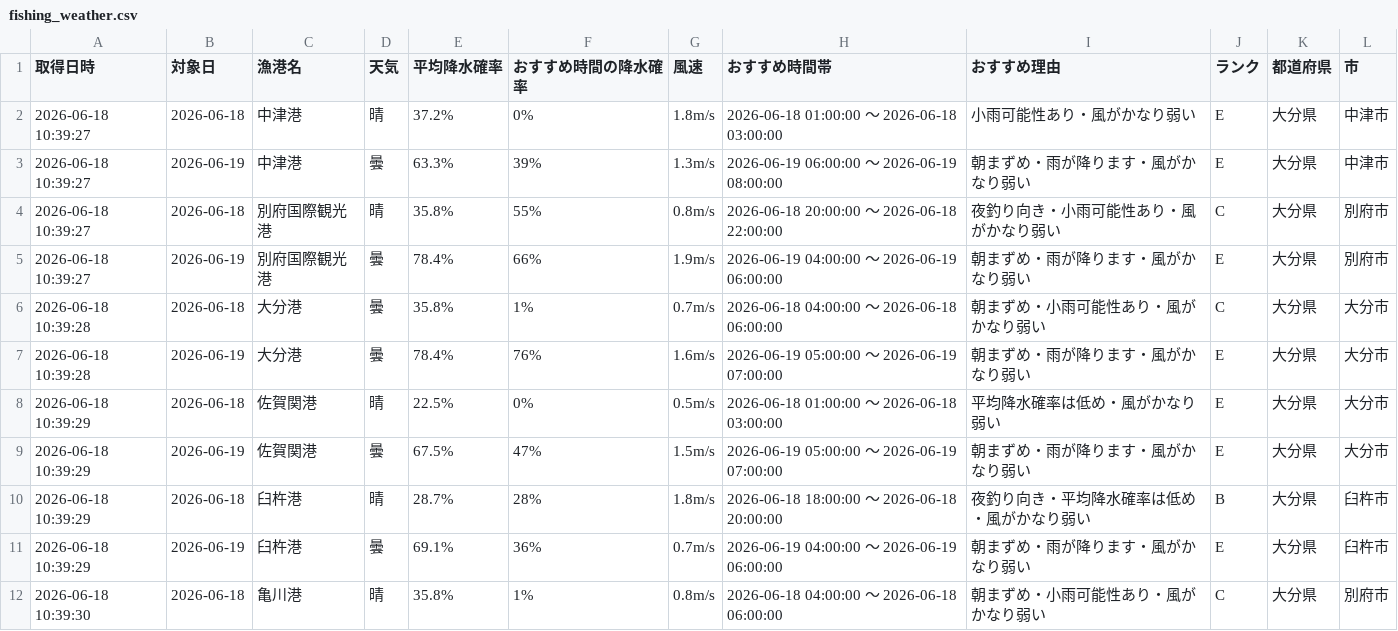
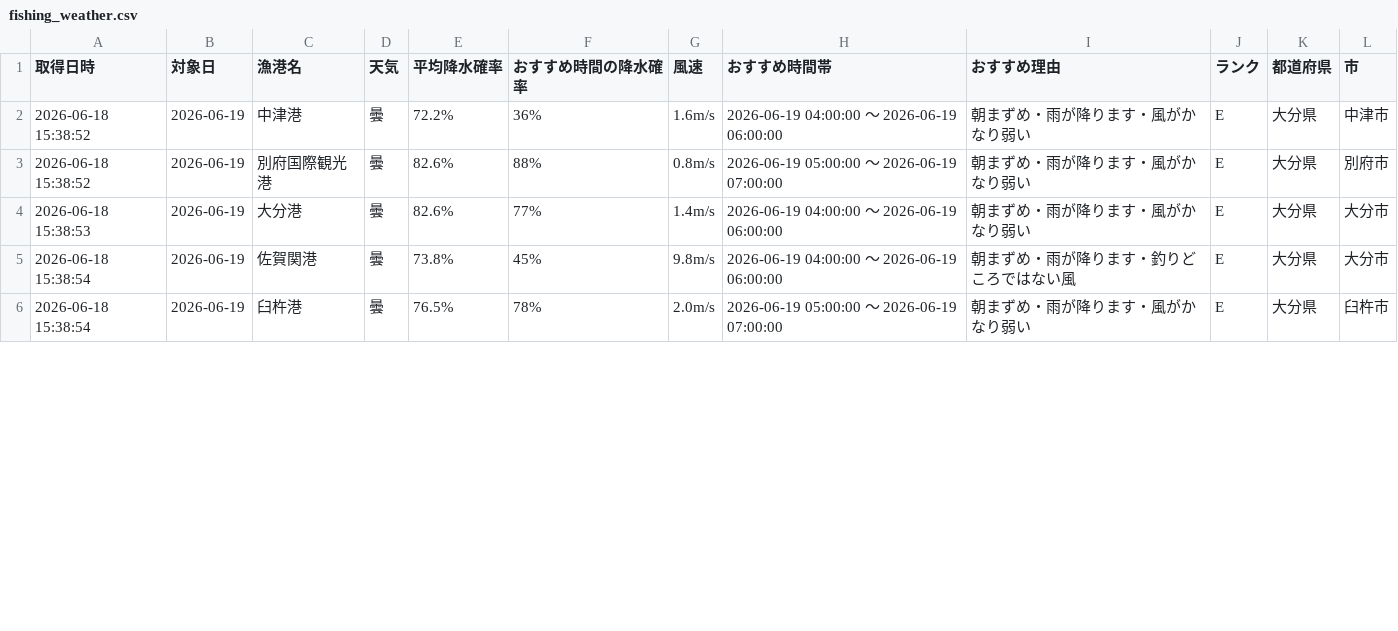
Before and after one commit to Naoya-ya-man/oita-fishing-dashboard, a CSV file: fishing_weather.csv, drawn as a sheet; only a part is shown; the diff covers the shown part only.

```diff
--- a/fishing_weather.csv
+++ b/fishing_weather.csv
@@ -1,12 +1,6 @@
 取得日時,対象日,漁港名,天気,平均降水確率,おすすめ時間の降水確率,風速,おすすめ時間帯,おすすめ理由,ランク,都道府県,市
-2026-06-18 10:39:27,2026-06-18,中津港,晴,37.2%,0%,1.8m/s,2026-06-18 01:00:00 ～ 2026-06-18 03:00:00,小雨可能性あり・風がかなり弱い,E,大分県,中津市
-2026-06-18 10:39:27,2026-06-19,中津港,曇,63.3%,39%,1.3m/s,2026-06-19 06:00:00 ～ 2026-06-19 08:00:00,朝まずめ・雨が降ります・風がかなり弱い,E,大分県,中津市
-2026-06-18 10:39:27,2026-06-18,別府国際観光港,晴,35.8%,55%,0.8m/s,2026-06-18 20:00:00 ～ 2026-06-18 22:00:00,夜釣り向き・小雨可能性あり・風がかなり弱い,C,大分県,別府市
-2026-06-18 10:39:27,2026-06-19,別府国際観光港,曇,78.4%,66%,1.9m/s,2026-06-19 04:00:00 ～ 2026-06-19 06:00:00,朝まずめ・雨が降ります・風がかなり弱い,E,大分県,別府市
-2026-06-18 10:39:28,2026-06-18,大分港,曇,35.8%,1%,0.7m/s,2026-06-18 04:00:00 ～ 2026-06-18 06:00:00,朝まずめ・小雨可能性あり・風がかなり弱い,C,大分県,大分市
-2026-06-18 10:39:28,2026-06-19,大分港,曇,78.4%,76%,1.6m/s,2026-06-19 05:00:00 ～ 2026-06-19 07:00:00,朝まずめ・雨が降ります・風がかなり弱い,E,大分県,大分市
-2026-06-18 10:39:29,2026-06-18,佐賀関港,晴,22.5%,0%,0.5m/s,2026-06-18 01:00:00 ～ 2026-06-18 03:00:00,平均降水確率は低め・風がかなり弱い,E,大分県,大分市
-2026-06-18 10:39:29,2026-06-19,佐賀関港,曇,67.5%,47%,1.5m/s,2026-06-19 05:00:00 ～ 2026-06-19 07:00:00,朝まずめ・雨が降ります・風がかなり弱い,E,大分県,大分市
-2026-06-18 10:39:29,2026-06-18,臼杵港,晴,28.7%,28%,1.8m/s,2026-06-18 18:00:00 ～ 2026-06-18 20:00:00,夜釣り向き・平均降水確率は低め・風がかなり弱い,B,大分県,臼杵市
-2026-06-18 10:39:29,2026-06-19,臼杵港,曇,69.1%,36%,0.7m/s,2026-06-19 04:00:00 ～ 2026-06-19 06:00:00,朝まずめ・雨が降ります・風がかなり弱い,E,大分県,臼杵市
-2026-06-18 10:39:30,2026-06-18,亀川港,晴,35.8%,1%,0.8m/s,2026-06-18 04:00:00 ～ 2026-06-18 06:00:00,朝まずめ・小雨可能性あり・風がかなり弱い,C,大分県,別府市
+2026-06-18 15:38:52,2026-06-19,中津港,曇,72.2%,36%,1.6m/s,2026-06-19 04:00:00 ～ 2026-06-19 06:00:00,朝まずめ・雨が降ります・風がかなり弱い,E,大分県,中津市
+2026-06-18 15:38:52,2026-06-19,別府国際観光港,曇,82.6%,88%,0.8m/s,2026-06-19 05:00:00 ～ 2026-06-19 07:00:00,朝まずめ・雨が降ります・風がかなり弱い,E,大分県,別府市
+2026-06-18 15:38:53,2026-06-19,大分港,曇,82.6%,77%,1.4m/s,2026-06-19 04:00:00 ～ 2026-06-19 06:00:00,朝まずめ・雨が降ります・風がかなり弱い,E,大分県,大分市
+2026-06-18 15:38:54,2026-06-19,佐賀関港,曇,73.8%,45%,9.8m/s,2026-06-19 04:00:00 ～ 2026-06-19 06:00:00,朝まずめ・雨が降ります・釣りどころではない風,E,大分県,大分市
+2026-06-18 15:38:54,2026-06-19,臼杵港,曇,76.5%,78%,2.0m/s,2026-06-19 05:00:00 ～ 2026-06-19 07:00:00,朝まずめ・雨が降ります・風がかなり弱い,E,大分県,臼杵市
```
Also changed, not shown: 5 edited cells elsewhere in this file.
